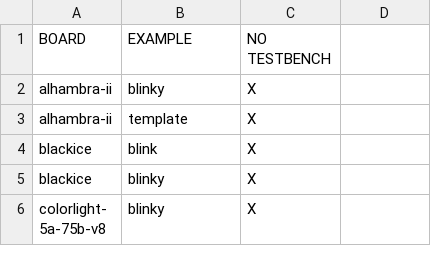
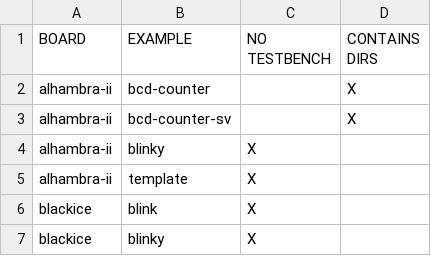
Before and after one commit to FPGAwars/apio-examples, a CSV file: _examples_issues_only.csv, drawn as a sheet; only a part is shown; the shorter side is filled out with more unchanged rows; the diff names each change by its address in the sheet, - before the commit and + after, or states it on an @@ line.

Commit message:
Changed the 'bcd-counter' examples to have sub directories.

```diff
--- a/_examples_issues_only.csv
+++ b/_examples_issues_only.csv
-D1: (empty)
+D1: CONTAINS DIRS
+row 2: alhambra-ii | bcd-counter |  | X
+row 3: alhambra-ii | bcd-counter-sv |  | X
```
Also changed, not shown: _examples_full.csv, 20 other files.
